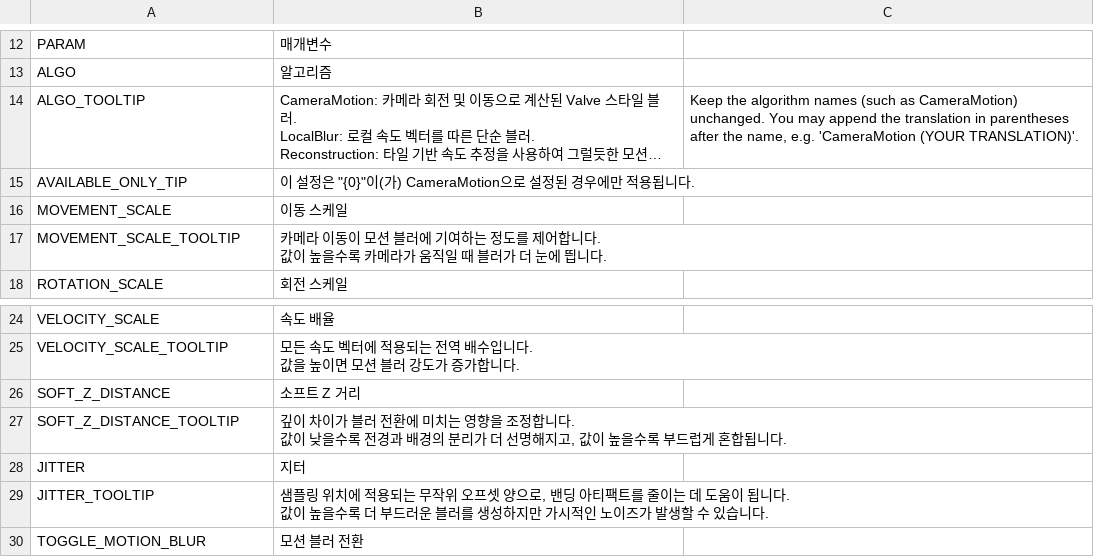
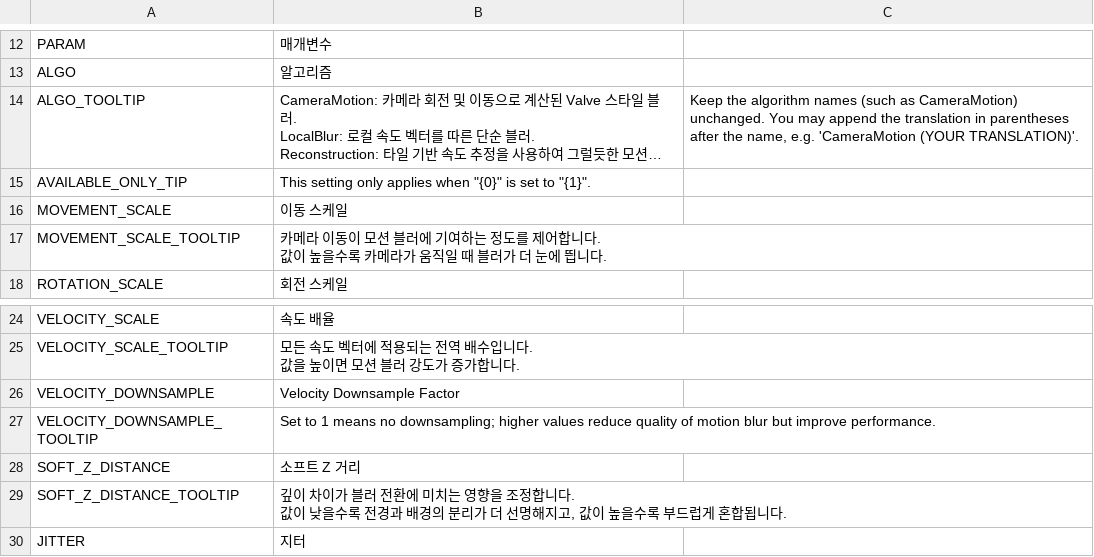
Before and after one commit to will258012/MotionBlur, a CSV file: Translations/ko-KR.csv, drawn as a sheet; only a part is shown, gaps mark what is left out; the shorter side is filled out with more unchanged rows; long unchanged cells end in …; the diff names each change by its address in the sheet, - before the commit and + after, or states it on an @@ line.

Commit message:
New translations en-en.csv (Korean)
[ci skip]

```diff
--- a/Translations/ko-KR.csv
+++ b/Translations/ko-KR.csv
-B15: 이 설정은 "{0}"이(가) CameraMotion으로 설정된 경우에만 적용됩니다.
+B15: This setting only applies when "{0}" is set to "{1}".
+row 26: VELOCITY_DOWNSAMPLE | Velocity Downsample Factor
+row 27: VELOCITY_DOWNSAMPLE_TOOLTIP | Set to 1 means no downsampling; higher values reduce quality of motion blur but improve performance.
```
